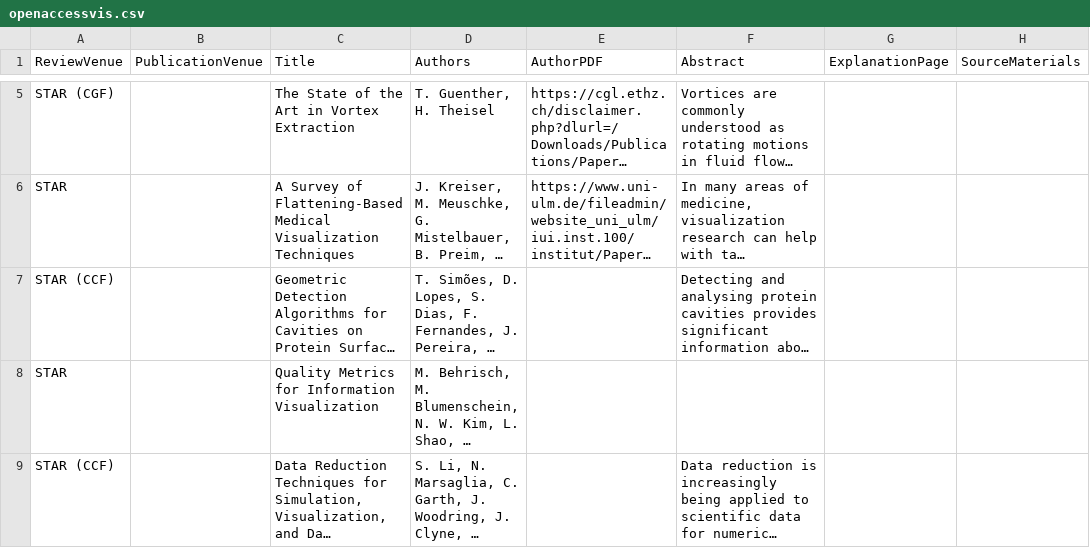
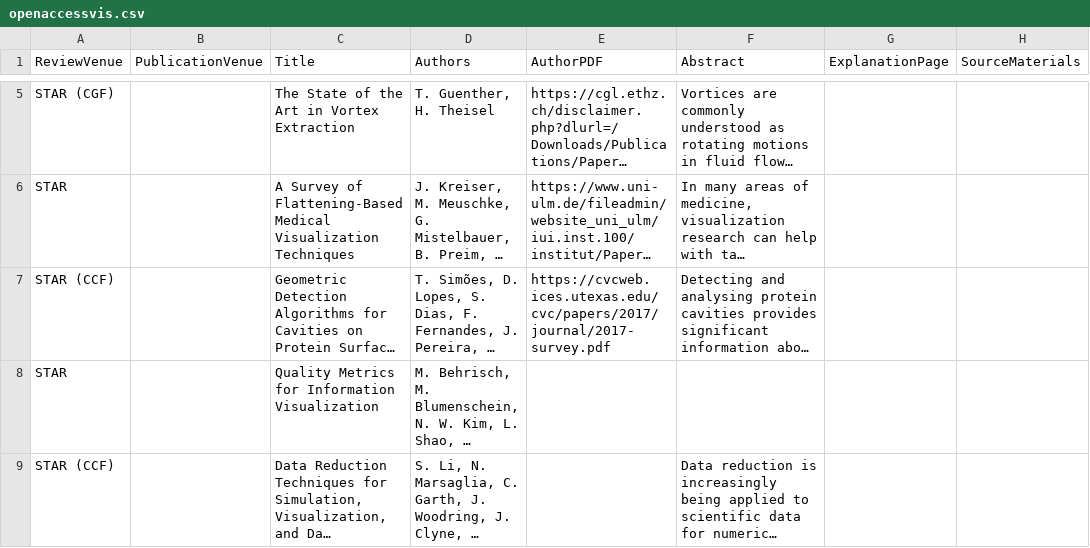
Before and after one commit to jamesscottbrown/open-access-eurovis, a CSV file: 2018/openaccessvis.csv, drawn as a sheet; only a part is shown, gaps mark what is left out; long unchanged cells end in …; the diff covers the shown part only; the diff names each change by its address in the sheet, - before the commit and + after, or states it on an @@ line.

Commit message:
Fix the broken links that were removed in 858ab2

```diff
--- a/2018/openaccessvis.csv
+++ b/2018/openaccessvis.csv
-E7 (AuthorPDF): (empty)
+E7 (AuthorPDF): https://cvcweb.ices.utexas.edu/cvc/papers/2017/journal/2017-survey.pdf
```
Also changed, not shown: 2 edited cells elsewhere in this file.
